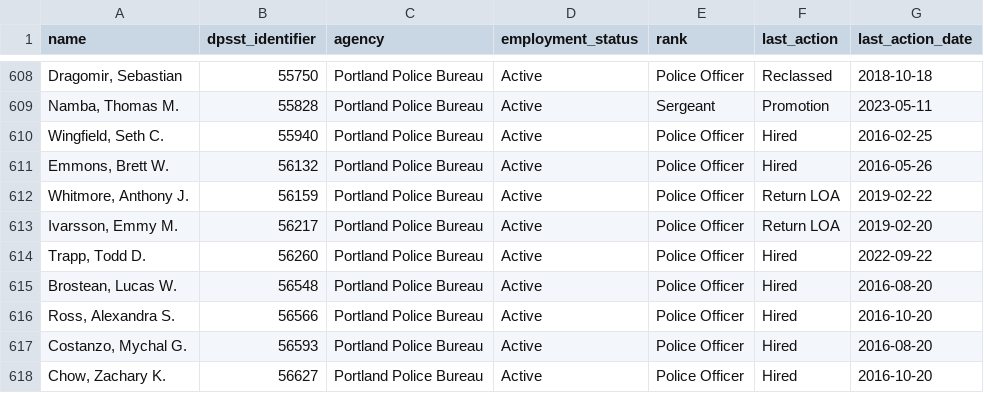
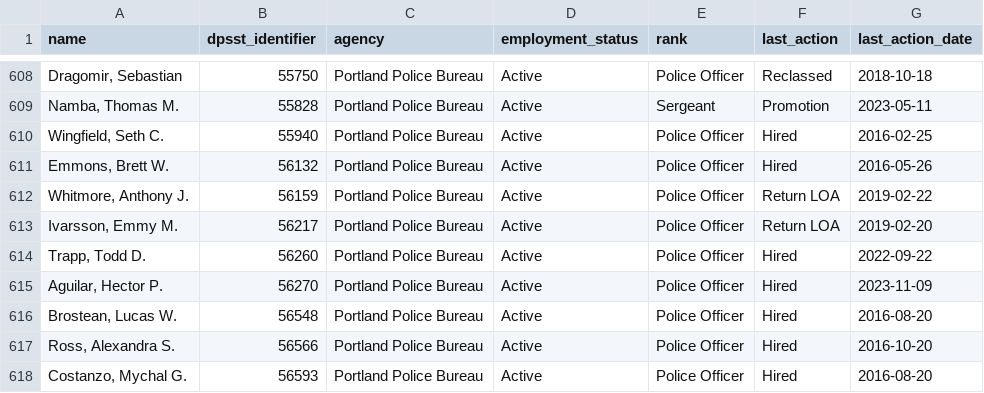
Before and after one commit to PDX-Police-Accountability/dpsst-data, a TSV file: officers/summary/officer-transcripts-active.tsv, drawn as a sheet; only a part is shown, gaps mark what is left out; the shorter side is filled out with more unchanged rows; the diff names each change by its address in the sheet, - before the commit and + after, or states it on an @@ line.

```diff
--- a/officers/summary/officer-transcripts-active.tsv
+++ b/officers/summary/officer-transcripts-active.tsv
+row 615: Aguilar, Hector P. | 56270 | Portland Police Bureau | Active | Police Officer | Hired | 2023-11-09
```
Also changed, not shown: officers/summary/officer-transcripts.tsv, 13 other files.
